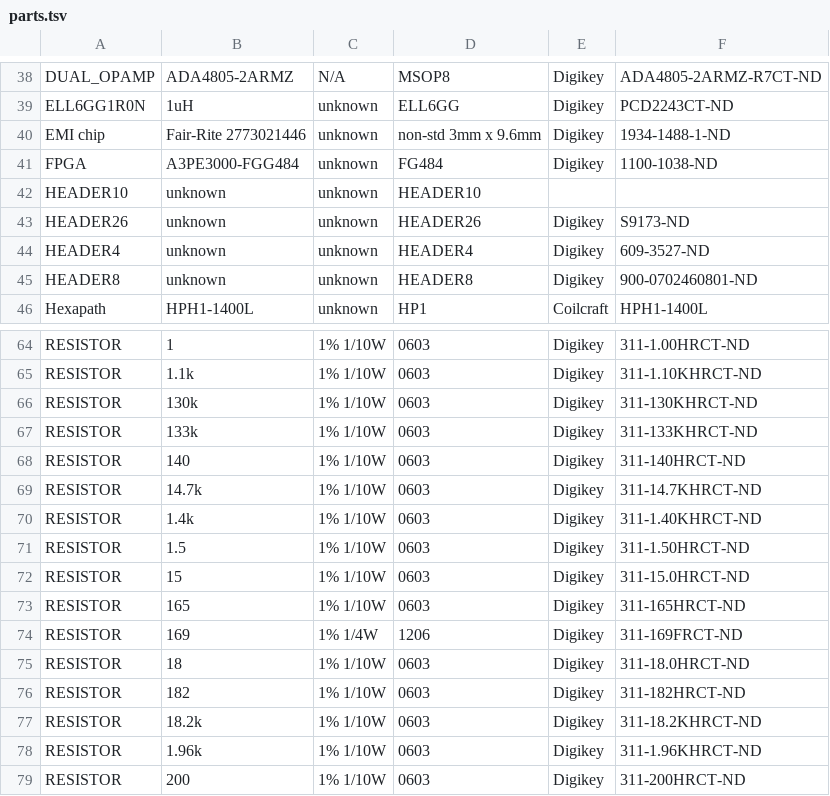
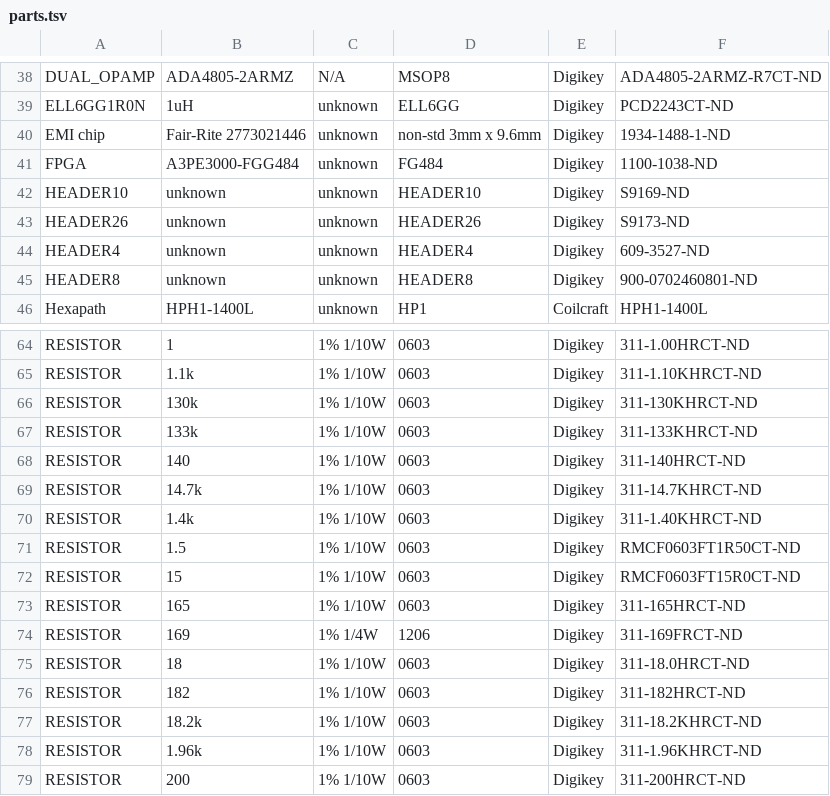
Before and after one commit to noqsi/Mcadam, a TSV file: Circuits/Schematic/parts.tsv, drawn as a sheet; only a part is shown, gaps mark what is left out.

Commit message:
scrub parts list, add TP to inject VPUMP if necessary

```diff
--- a/Circuits/Schematic/parts.tsv
+++ b/Circuits/Schematic/parts.tsv
@@ -41,3 +41,3 @@ EMI chip	Fair-Rite 2773021446	unknown	non-std 3mm x 9.6mm	Digikey	1934-1488-1-ND
 FPGA	A3PE3000-FGG484	unknown	FG484	Digikey	1100-1038-ND
-HEADER10	unknown	unknown	HEADER10
+HEADER10	unknown	unknown	HEADER10	Digikey	S9169-ND
 HEADER26	unknown	unknown	HEADER26	Digikey	S9173-ND
@@ -70,4 +70,4 @@ RESISTOR	14.7k	1% 1/10W	0603	Digikey	311-14.7KHRCT-ND
 RESISTOR	1.4k	1% 1/10W	0603	Digikey	311-1.40KHRCT-ND
-RESISTOR	1.5	1% 1/10W	0603	Digikey	311-1.50HRCT-ND
-RESISTOR	15	1% 1/10W	0603	Digikey	311-15.0HRCT-ND
+RESISTOR	1.5	1% 1/10W	0603	Digikey	RMCF0603FT1R50CT-ND
+RESISTOR	15	1% 1/10W	0603	Digikey	RMCF0603FT15R0CT-ND
 RESISTOR	165	1% 1/10W	0603	Digikey	311-165HRCT-ND
```
Also changed, not shown: 2 other files.
